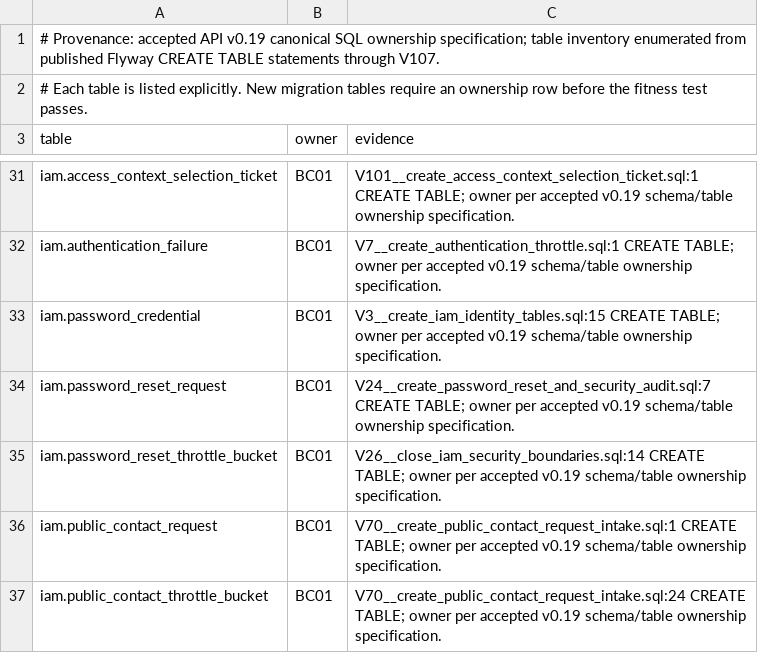
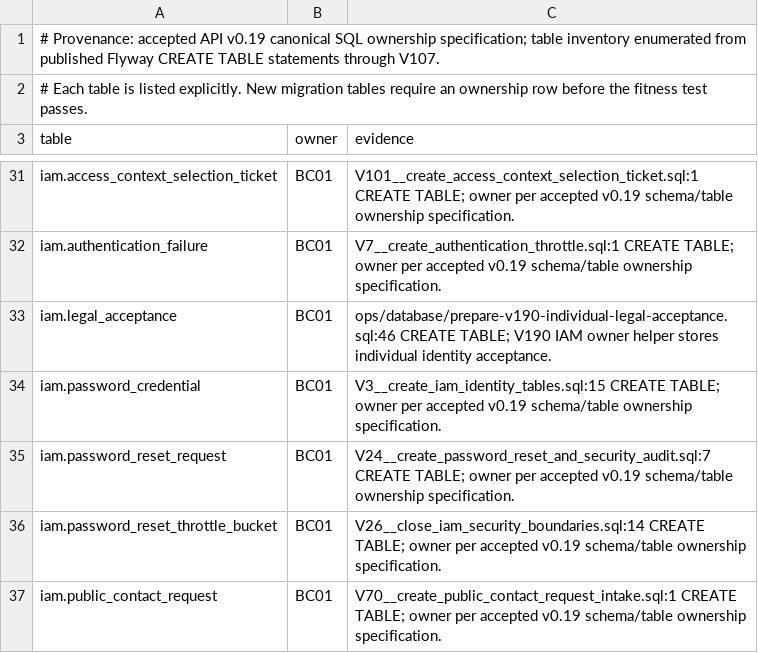
Before and after one commit to nexa-suite/api, a TSV file: docs/architecture/canonical-sql-ownership.tsv, drawn as a sheet; only a part is shown, gaps mark what is left out; the shorter side is filled out with more unchanged rows; the diff names each change by its address in the sheet, - before the commit and + after, or states it on an @@ line.

Commit message:
test(iam): verify SQL ownership of legal acceptance

```diff
--- a/docs/architecture/canonical-sql-ownership.tsv
+++ b/docs/architecture/canonical-sql-ownership.tsv
+row 33: iam.legal_acceptance | BC01 | ops/database/prepare-v190-individual-legal-acceptance.sql:46 CREATE TABLE; V190 IAM owner helper stores individual identity acceptance.
```
Also changed, not shown: 2 other files.
